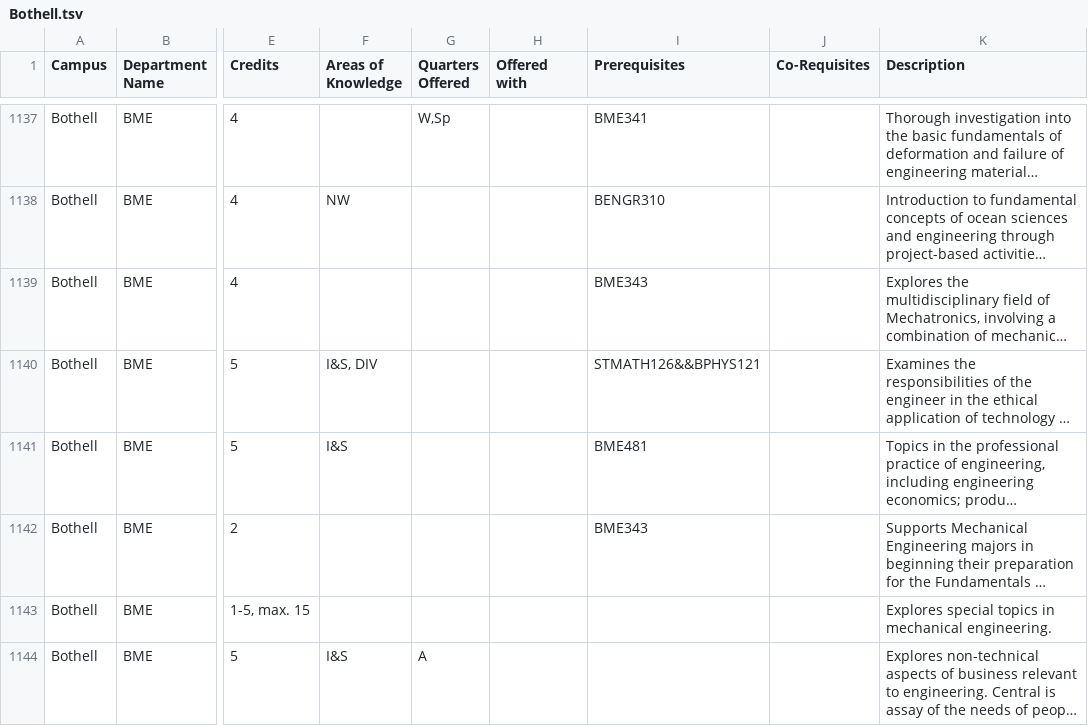
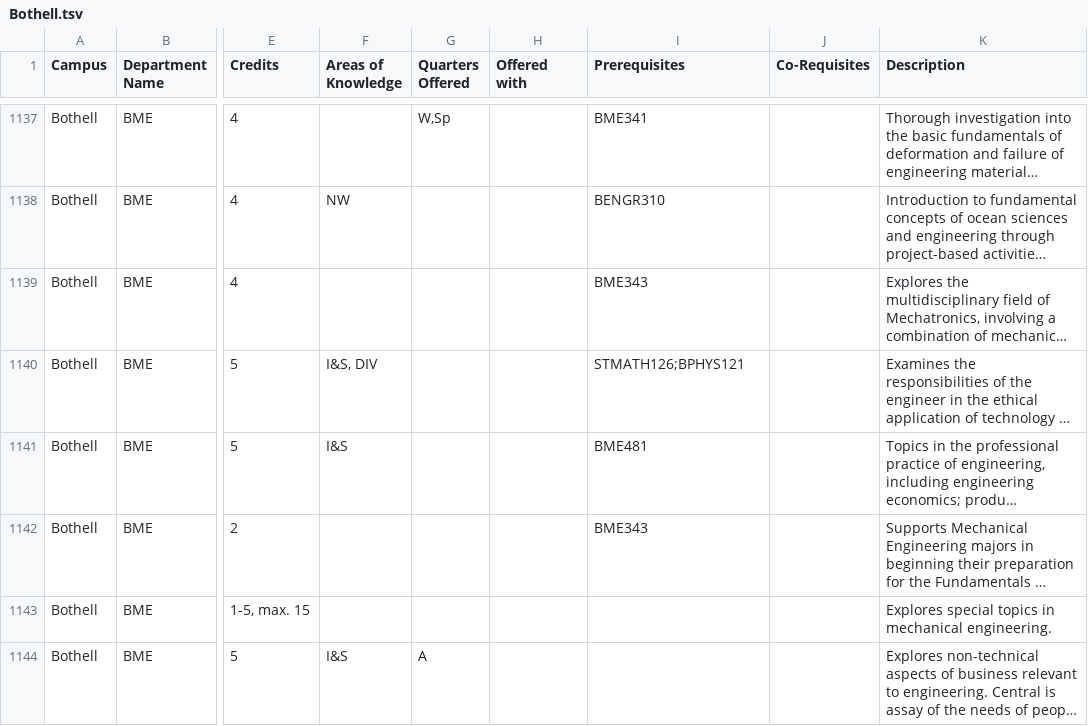
Before and after one commit to AlexEidt/UW-Course-Planner, a TSV file: UW_Campus_Catalogs/TSV/Bothell.tsv, drawn as a sheet; only a part is shown, gaps mark what is left out; long unchanged cells end in …; the diff covers the shown part only; the diff names each change by its address in the sheet, - before the commit and + after, or states it on an @@ line.

```diff
--- a/UW_Campus_Catalogs/TSV/Bothell.tsv
+++ b/UW_Campus_Catalogs/TSV/Bothell.tsv
-I1140 (Prerequisites): STMATH126&&BPHYS121
+I1140 (Prerequisites): STMATH126;BPHYS121
```
Also changed, not shown: 23 edited cells elsewhere in this file, UW_Campus_Catalogs/TSV/Tacoma.tsv, 20 other files.
